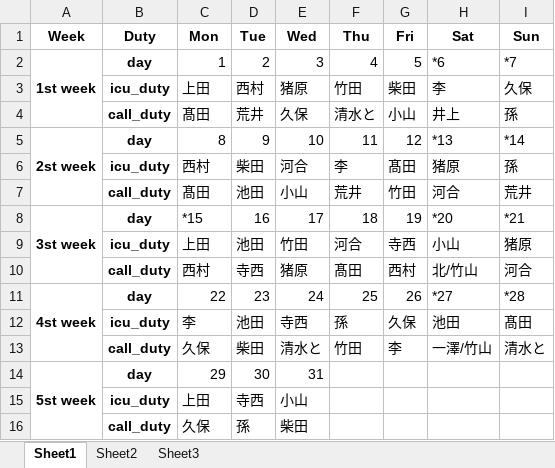
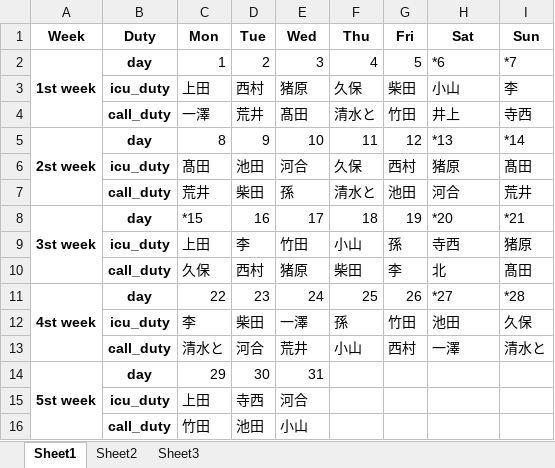
Before and after one commit to dia2teen/duty_schedule_ver2, an Excel workbook: output2024_7_01.xlsx, sheet Sheet1, drawn as a sheet; values as stored, in another font and other column widths than the file's, no borders; removed rows and columns are numbered as before the commit, all else as after; the diff names each change by its address in the sheet, - before the commit and + after, or states it on an @@ line.

```diff
--- a/output2024_7_01.xlsx (sheet Sheet1)
+++ b/output2024_7_01.xlsx (sheet Sheet1)
-F3 (Thu): 竹田
+F3 (Thu): 久保
-H3 (Sat): 李
+H3 (Sat): 小山
-I3 (Sun): 久保
+I3 (Sun): 李
-C4 (Mon): 髙田
+C4 (Mon): 一澤
-E4 (Wed): 久保
+E4 (Wed): 髙田
-G4 (Fri): 小山
+G4 (Fri): 竹田
-I4 (Sun): 孫
+I4 (Sun): 寺西
-row 6:  | icu_duty | 西村 | 柴田 | 河合 | 李 | 髙田 | 猪原 | 孫
-row 7:  | call_duty | 髙田 | 池田 | 小山 | 荒井 | 竹田 | 河合 | 荒井
+row 6:  | icu_duty | 髙田 | 池田 | 河合 | 久保 | 西村 | 猪原 | 髙田
+row 7:  | call_duty | 荒井 | 柴田 | 孫 | 清水と | 池田 | 河合 | 荒井
-D9 (Tue): 池田
+D9 (Tue): 李
-F9 (Thu): 河合
+F9 (Thu): 小山
-G9 (Fri): 寺西
+G9 (Fri): 孫
-H9 (Sat): 小山
+H9 (Sat): 寺西
-row 10:  | call_duty | 西村 | 寺西 | 猪原 | 髙田 | 西村 | 北/竹山 | 河合
+row 10:  | call_duty | 久保 | 西村 | 猪原 | 柴田 | 李 | 北 | 髙田
-D12 (Tue): 池田
+D12 (Tue): 柴田
-E12 (Wed): 寺西
+E12 (Wed): 一澤
-G12 (Fri): 久保
+G12 (Fri): 竹田
-I12 (Sun): 髙田
+I12 (Sun): 久保
-row 13:  | call_duty | 久保 | 柴田 | 清水と | 竹田 | 李 | 一澤/竹山 | 清水と
+row 13:  | call_duty | 清水と | 河合 | 荒井 | 小山 | 西村 | 一澤 | 清水と
-E15 (Wed): 小山
+E15 (Wed): 河合
-row 16:  | call_duty | 久保 | 孫 | 柴田
+row 16:  | call_duty | 竹田 | 池田 | 小山
```
Also changed, not shown: sheet Sheet3, sheet Sheet2, 2024_07_copy.xlsx, output2024_7_02.xlsx, 4 other files.
